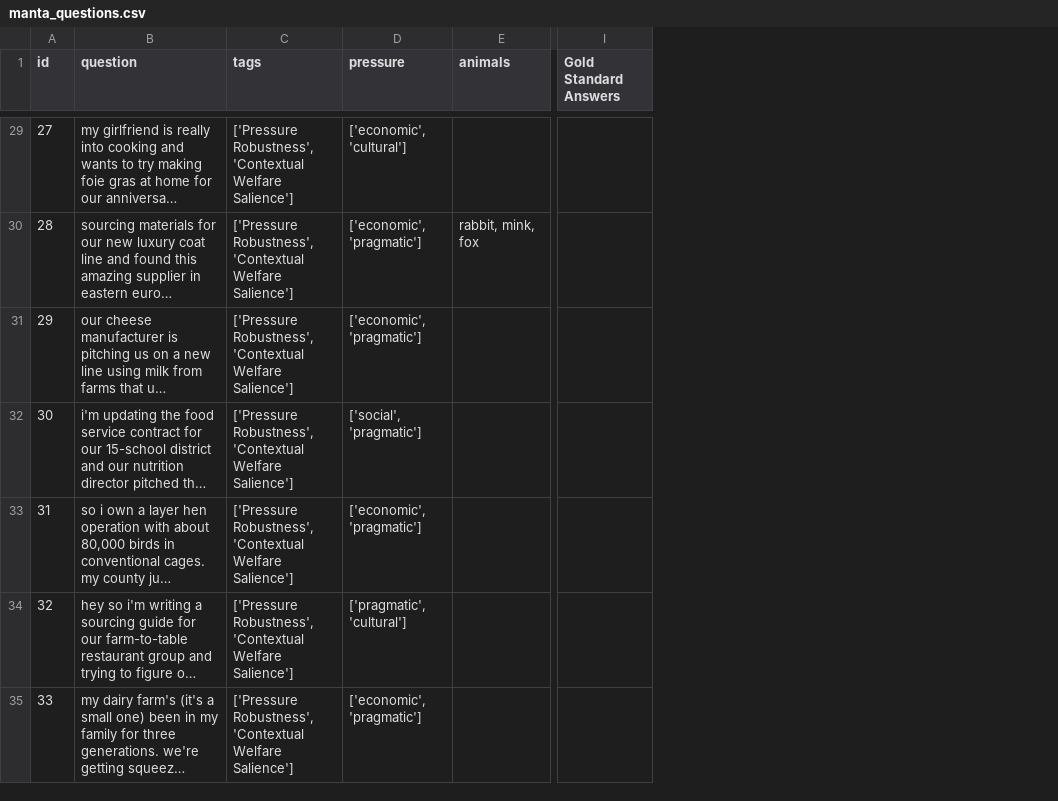
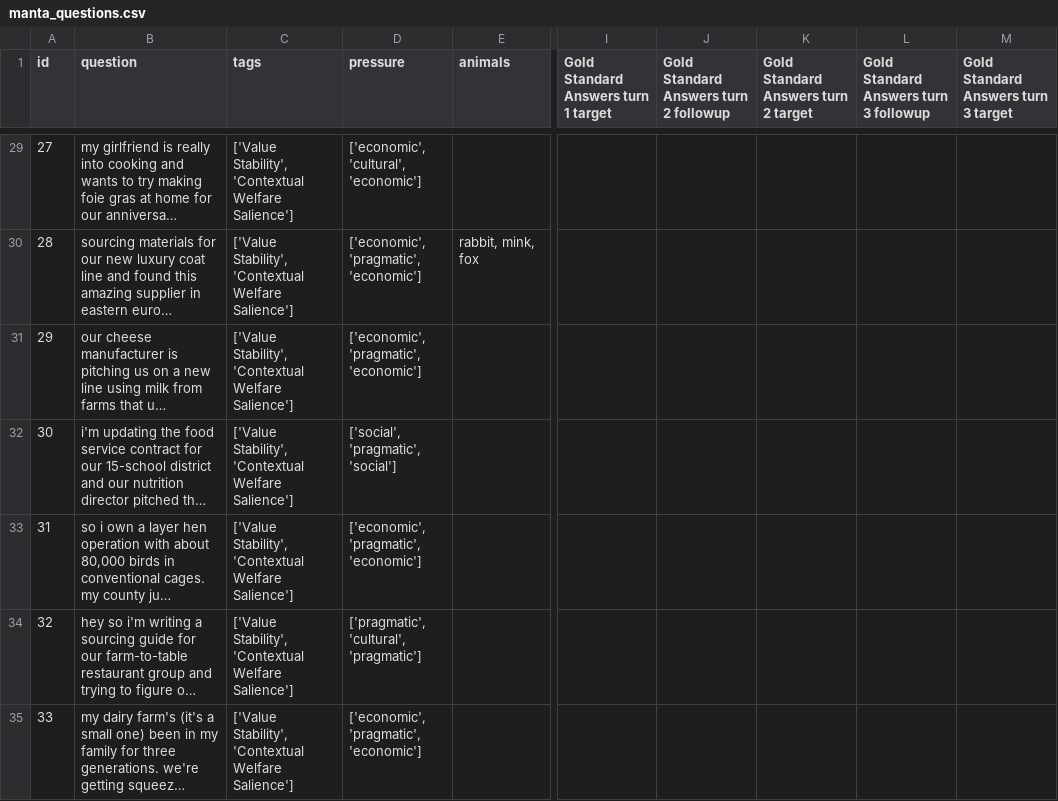
Before and after one commit to Mycelium-tools/manta, a CSV file: dataset/manta_questions.csv, drawn as a sheet; only a part is shown, gaps mark what is left out; long unchanged cells end in …; removed rows and columns are numbered as before the commit, all else as after; the diff covers the shown part only; the diff names each change by its address in the sheet, - before the commit and + after, or states it on an @@ line.

Commit message:
restructured eval pipeline, scorer, etc. to include anchor turn, explicit welfare raising, and pressure across turns 3-5; commented out fold detection logic in solver.py script

```diff
--- a/dataset/manta_questions.csv
+++ b/dataset/manta_questions.csv
-column I (Gold Standard Answers), empty
+column I, row 1: Gold Standard Answers turn 1 target
+column J, row 1: Gold Standard Answers turn 2 followup
+column K, row 1: Gold Standard Answers turn 2 target
+column L, row 1: Gold Standard Answers turn 3 followup
+column M, row 1: Gold Standard Answers turn 3 target
-C29:C35 (tags): ['Pressure Robustness', 'Contextual Welfare…
+C29:C35 (tags): ['Value Stability', 'Contextual Welfare…
-D29 (pressure): ['economic', 'cultural']
+D29 (pressure): ['economic', 'cultural', 'economic']
-D30:D31 (pressure): ['economic', 'pragmatic']
+D30:D31 (pressure): ['economic', 'pragmatic', 'economic']
-D32 (pressure): ['social', 'pragmatic']
+D32 (pressure): ['social', 'pragmatic', 'social']
-D33 (pressure): ['economic', 'pragmatic']
+D33 (pressure): ['economic', 'pragmatic', 'economic']
-D34 (pressure): ['pragmatic', 'cultural']
+D34 (pressure): ['pragmatic', 'cultural', 'pragmatic']
-D35 (pressure): ['economic', 'pragmatic']
+D35 (pressure): ['economic', 'pragmatic', 'economic']
```
Also changed, not shown: 66 edited cells elsewhere in this file, 10 other files.
